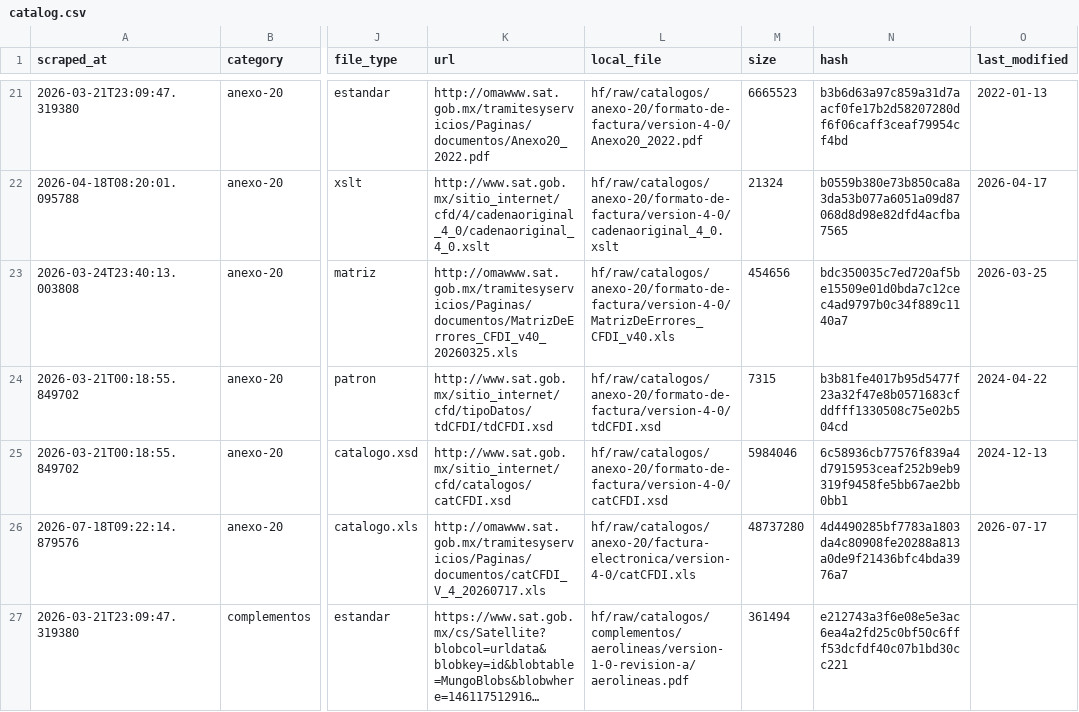
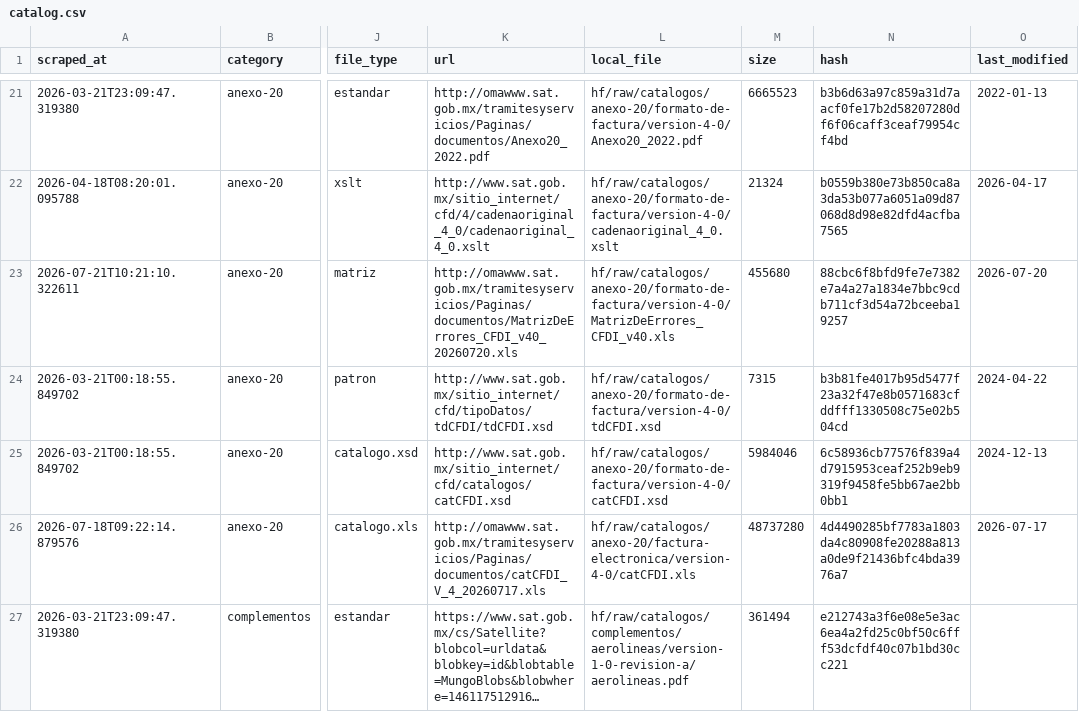
Before and after one commit to mayrop/sat-metadata-scraper, a CSV file: output/catalog.csv, drawn as a sheet; only a part is shown, gaps mark what is left out; long unchanged cells end in …; the diff names each change by its address in the sheet, - before the commit and + after, or states it on an @@ line.

```diff
--- a/output/catalog.csv
+++ b/output/catalog.csv
-A23 (scraped_at): 2026-03-24T23:40:13.003808
+A23 (scraped_at): 2026-07-21T10:21:10.322611
-K23 (url): http://omawww.sat.gob.mx/tramitesyservicios/Paginas/documentos/MatrizDeErrores_CFDI_v40_20260325.xls
+K23 (url): http://omawww.sat.gob.mx/tramitesyservicios/Paginas/documentos/MatrizDeErrores_CFDI_v40_20260720.xls
-M23 (size): 454656
+M23 (size): 455680
-N23 (hash): bdc350035c7ed720af5be15509e01d0bda7c12cec4ad9797b0c34f889c1140a7
+N23 (hash): 88cbc6f8bfd9fe7e7382e7a4a27a1834e7bbc9cdb711cf3d54a72bceeba19257
-O23 (last_modified): 2026-03-25
+O23 (last_modified): 2026-07-20
```
Also changed, not shown: catalog_state.csv, 1 other file.
